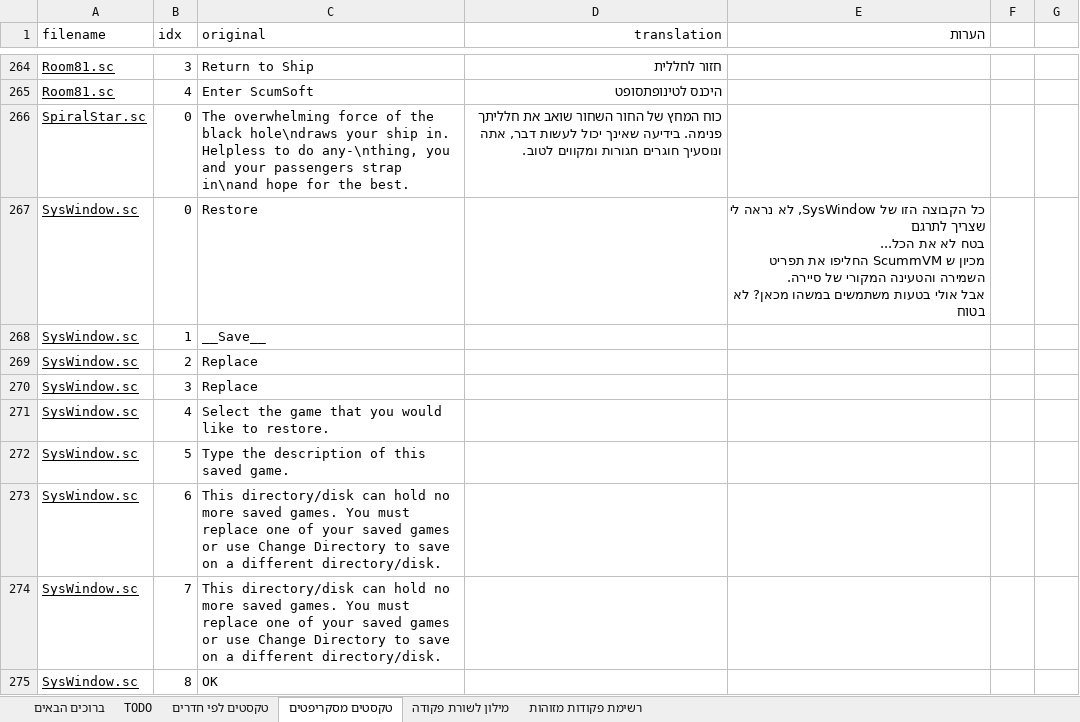
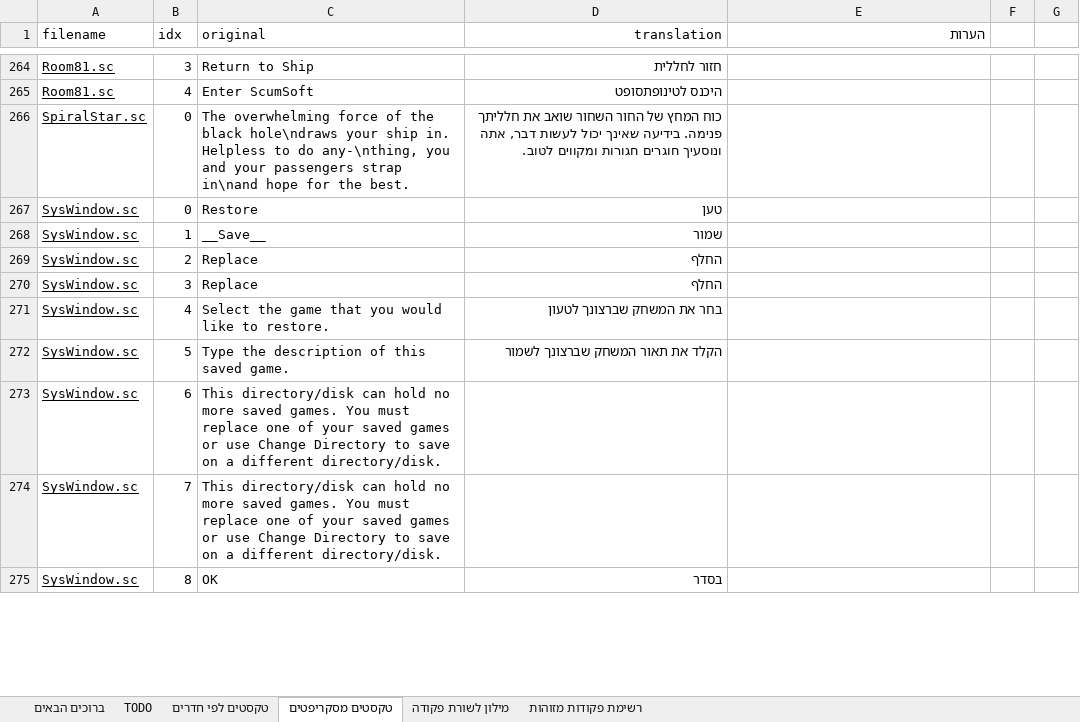
Before and after one commit to adventurebrew/HebrewAdventure, an Excel workbook: sq3/PATCHES/sq3.xlsx, sheet טקסטים מסקריפטים, drawn as a sheet; only a part is shown, gaps mark what is left out; values as stored, in another font and other column widths than the file's, no borders; charts and pictures not drawn; ↵ is a line break in a cell; the diff covers the shown part only; the diff names each change by its address in the sheet, - before the commit and + after, or states it on an @@ line.

Commit message:
sq3: updated translation, save/restore dialog

```diff
--- a/sq3/PATCHES/sq3.xlsx (sheet טקסטים מסקריפטים)
+++ b/sq3/PATCHES/sq3.xlsx (sheet טקסטים מסקריפטים)
-D267 (translation): (empty)
+D267 (translation): טען
-E267 (הערות): כל הקבוצה הזו של SysWindow, לא נראה לי שצריך לתרגם ↵ בטח לא את הכל... ↵ מכיון ש ScummVM החליפו את תפריט השמירה והטעינה המקורי של סיירה. ↵ אבל אולי בטעות משתמשים במשהו מכאן? לא בטוח
+E267 (הערות): (empty)
-D268 (translation): (empty)
+D268 (translation): שמור
-D269:D270 (translation): (empty)
+D269:D270 (translation): החלף
-D271 (translation): (empty)
+D271 (translation): בחר את המשחק שברצונך לטעון
-D272 (translation): (empty)
+D272 (translation): הקלד את תאור המשחק שברצונך לשמור
-D275 (translation): (empty)
+D275 (translation): בסדר
```
Also changed, not shown: 11 edited cells elsewhere in this sheet, sheet טקסטים לפי חדרים, sheet TODO, charts or pictures, 21 other files.
